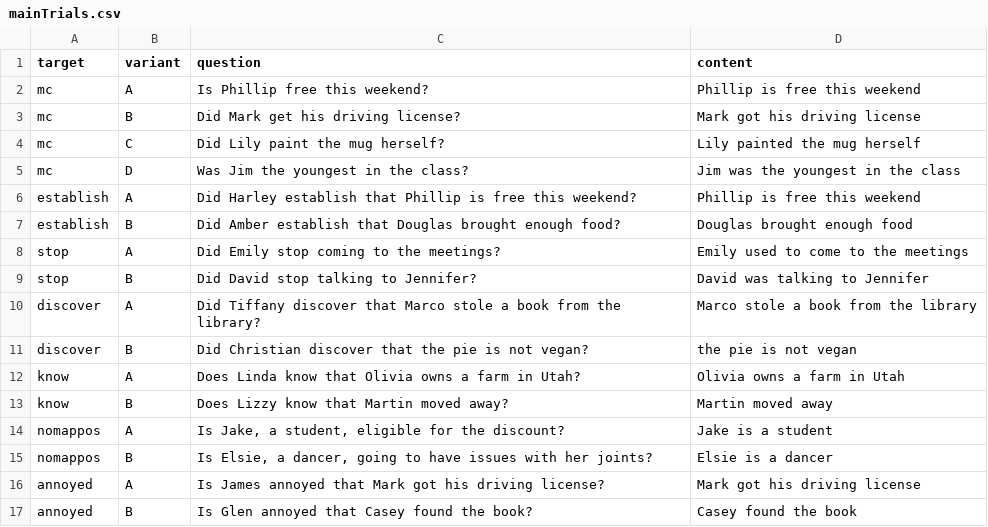
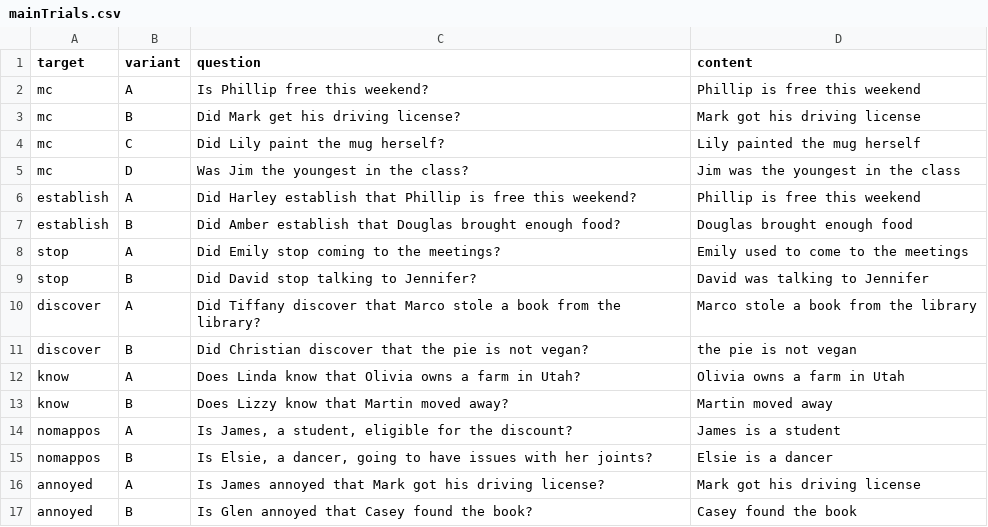
Before and after one commit to ErikZeiner/ProjectReachWeb, a CSV file: trials/mainTrials.csv, drawn as a sheet.

Commit message:
fix typo

```diff
--- a/trials/mainTrials.csv
+++ b/trials/mainTrials.csv
@@ -13,3 +13,3 @@
 "know";"B";"Does Lizzy know that Martin moved away?";"Martin moved away"
-"nomappos";"A";"Is Jake, a student, eligible for the discount?";"Jake is a student"
+"nomappos";"A";"Is James, a student, eligible for the discount?";"James is a student"
 "nomappos";"B";"Is Elsie, a dancer, going to have issues with her joints?";"Elsie is a dancer"
```
